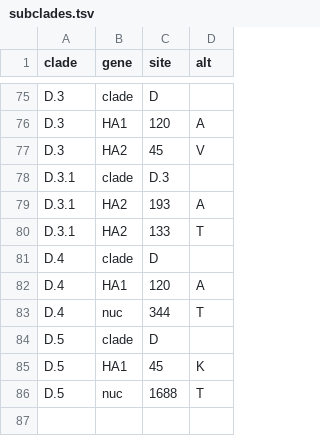
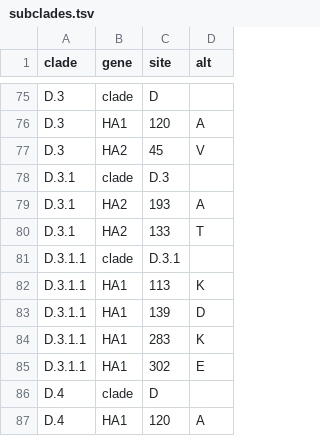
Before and after one commit to nhassell/seasonal-flu-demo, a TSV file: config/h1n1pdm/ha/subclades.tsv, drawn as a sheet; only a part is shown, gaps mark what is left out; the shorter side is filled out with more unchanged rows; the diff names each change by its address in the sheet, - before the commit and + after, or states it on an @@ line.

```diff
--- a/config/h1n1pdm/ha/subclades.tsv
+++ b/config/h1n1pdm/ha/subclades.tsv
+row 81: D.3.1.1 | clade | D.3.1
+row 82: D.3.1.1 | HA1 | 113 | K
+row 83: D.3.1.1 | HA1 | 139 | D
+row 84: D.3.1.1 | HA1 | 283 | K
+row 85: D.3.1.1 | HA1 | 302 | E
```
Also changed, not shown: config/h3n2/ha/subclades.tsv, 31 other files.
